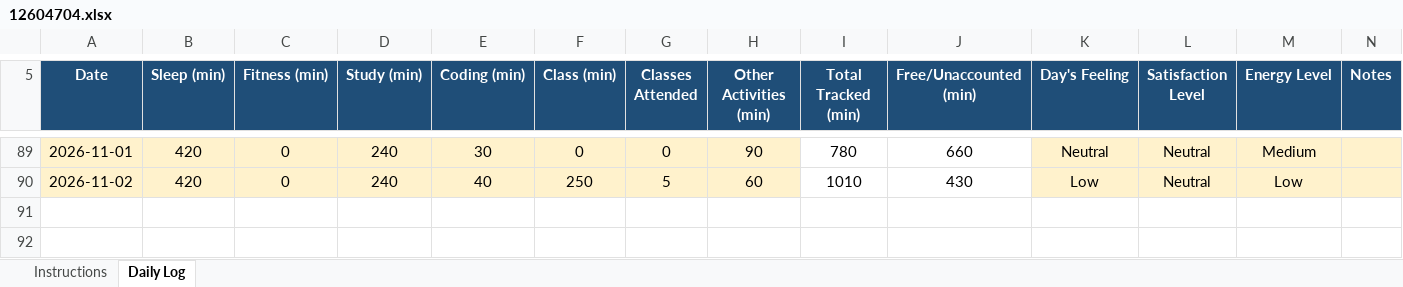
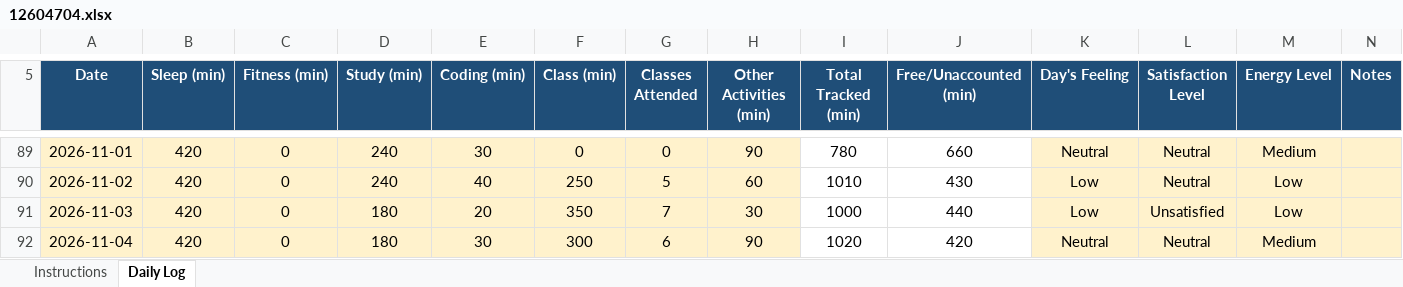
Before and after one commit to SetuKumarJha/CAP776, an Excel workbook: 12604704.xlsx, sheet Daily Log, drawn as a sheet; only a part is shown, gaps mark what is left out; values as stored, in another font and other column widths than the file's, no borders; conditional formats not drawn; the diff names each change by its address in the sheet, - before the commit and + after, or states it on an @@ line.

Commit message:
Daily activity updated

```diff
--- a/12604704.xlsx (sheet Daily Log)
+++ b/12604704.xlsx (sheet Daily Log)
+row 91: 2026-11-03 | 420 | 0 | 180 | 20 | 350 | 7 | 30 | 1000 | 440 | Low | Unsatisfied | Low
+row 92: 2026-11-04 | 420 | 0 | 180 | 30 | 300 | 6 | 90 | 1020 | 420 | Neutral | Neutral | Medium
```
